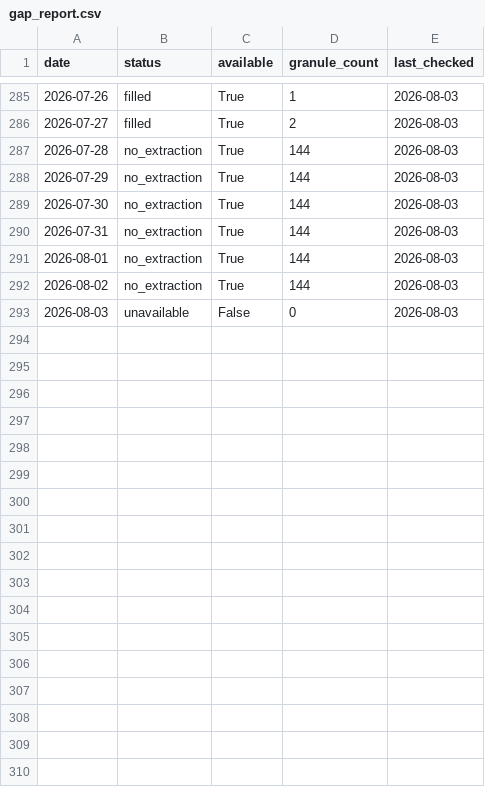
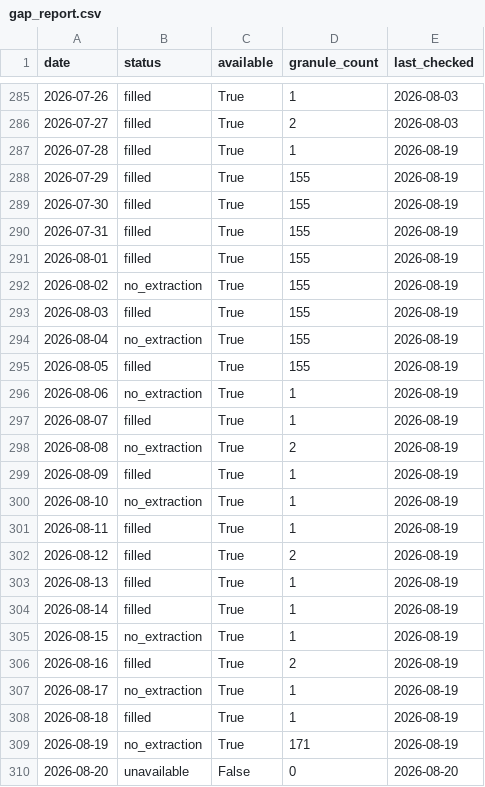
Before and after one commit to Varshani-UWA/chl-plotly, a CSV file: gap_report.csv, drawn as a sheet; only a part is shown, gaps mark what is left out; the diff covers the shown part only.

Commit message:
Auto-update chlorophyll data: 2026-08-20

```diff
--- a/gap_report.csv
+++ b/gap_report.csv
@@ -286,8 +286,25 @@ date,status,available,granule_count,last_checked
 2026-07-27,filled,True,2,2026-08-03
-2026-07-28,no_extraction,True,144,2026-08-03
-2026-07-29,no_extraction,True,144,2026-08-03
-2026-07-30,no_extraction,True,144,2026-08-03
-2026-07-31,no_extraction,True,144,2026-08-03
-2026-08-01,no_extraction,True,144,2026-08-03
-2026-08-02,no_extraction,True,144,2026-08-03
-2026-08-03,unavailable,False,0,2026-08-03
+2026-07-28,filled,True,1,2026-08-19
+2026-07-29,filled,True,155,2026-08-19
+2026-07-30,filled,True,155,2026-08-19
+2026-07-31,filled,True,155,2026-08-19
+2026-08-01,filled,True,155,2026-08-19
+2026-08-02,no_extraction,True,155,2026-08-19
+2026-08-03,filled,True,155,2026-08-19
+2026-08-04,no_extraction,True,155,2026-08-19
+2026-08-05,filled,True,155,2026-08-19
+2026-08-06,no_extraction,True,1,2026-08-19
+2026-08-07,filled,True,1,2026-08-19
+2026-08-08,no_extraction,True,2,2026-08-19
+2026-08-09,filled,True,1,2026-08-19
+2026-08-10,no_extraction,True,1,2026-08-19
+2026-08-11,filled,True,1,2026-08-19
+2026-08-12,filled,True,2,2026-08-19
+2026-08-13,filled,True,1,2026-08-19
+2026-08-14,filled,True,1,2026-08-19
+2026-08-15,no_extraction,True,1,2026-08-19
+2026-08-16,filled,True,2,2026-08-19
+2026-08-17,no_extraction,True,1,2026-08-19
+2026-08-18,filled,True,1,2026-08-19
+2026-08-19,no_extraction,True,171,2026-08-19
+2026-08-20,unavailable,False,0,2026-08-20
```
Also changed, not shown: 4 edited cells elsewhere in this file, chl_timeseries_mullaloo.csv, chl_timeseries_psdp.csv, 4 other files.
